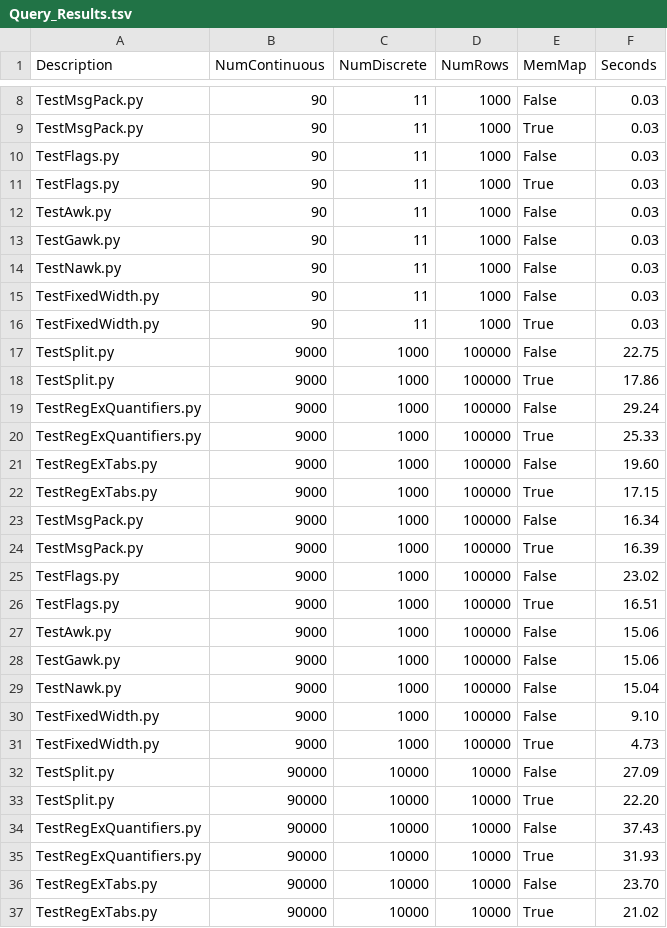
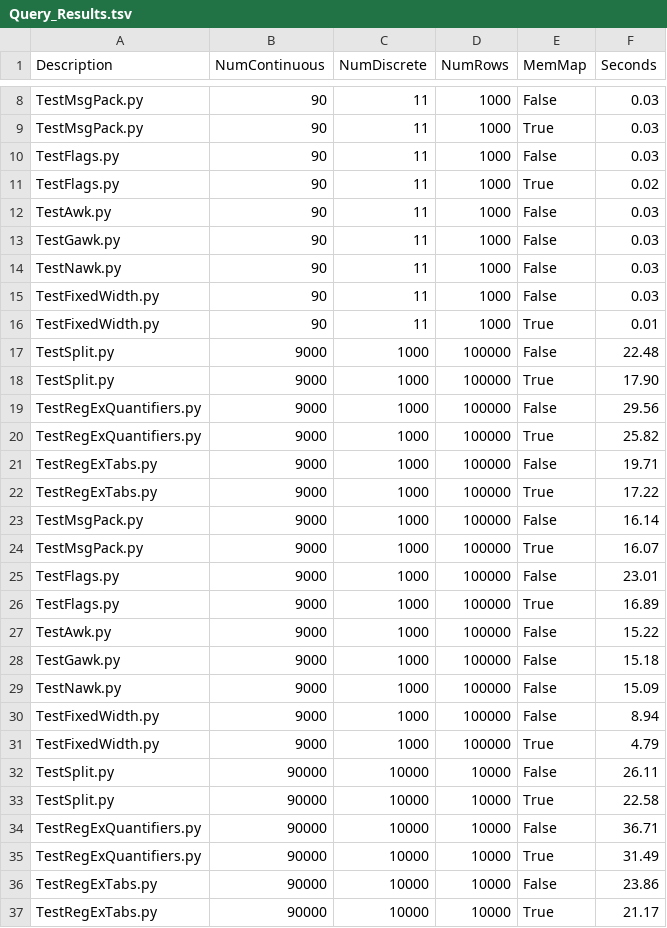
Before and after one commit to srp33/Tabular_File_Benchmark, a TSV file: Query_Results.tsv, drawn as a sheet; only a part is shown, gaps mark what is left out; the diff covers the shown part only.

```diff
--- a/Query_Results.tsv
+++ b/Query_Results.tsv
@@ -10,3 +10,3 @@ TestMsgPack.py	90	11	1000	True	0.03
 TestFlags.py	90	11	1000	False	0.03
-TestFlags.py	90	11	1000	True	0.03
+TestFlags.py	90	11	1000	True	0.02
 TestAwk.py	90	11	1000	False	0.03
@@ -15,23 +15,23 @@ TestNawk.py	90	11	1000	False	0.03
 TestFixedWidth.py	90	11	1000	False	0.03
-TestFixedWidth.py	90	11	1000	True	0.03
-TestSplit.py	9000	1000	100000	False	22.75
-TestSplit.py	9000	1000	100000	True	17.86
-TestRegExQuantifiers.py	9000	1000	100000	False	29.24
-TestRegExQuantifiers.py	9000	1000	100000	True	25.33
-TestRegExTabs.py	9000	1000	100000	False	19.60
-TestRegExTabs.py	9000	1000	100000	True	17.15
-TestMsgPack.py	9000	1000	100000	False	16.34
-TestMsgPack.py	9000	1000	100000	True	16.39
-TestFlags.py	9000	1000	100000	False	23.02
-TestFlags.py	9000	1000	100000	True	16.51
-TestAwk.py	9000	1000	100000	False	15.06
-TestGawk.py	9000	1000	100000	False	15.06
-TestNawk.py	9000	1000	100000	False	15.04
-TestFixedWidth.py	9000	1000	100000	False	9.10
-TestFixedWidth.py	9000	1000	100000	True	4.73
-TestSplit.py	90000	10000	10000	False	27.09
-TestSplit.py	90000	10000	10000	True	22.20
-TestRegExQuantifiers.py	90000	10000	10000	False	37.43
-TestRegExQuantifiers.py	90000	10000	10000	True	31.93
-TestRegExTabs.py	90000	10000	10000	False	23.70
-TestRegExTabs.py	90000	10000	10000	True	21.02
+TestFixedWidth.py	90	11	1000	True	0.01
+TestSplit.py	9000	1000	100000	False	22.48
+TestSplit.py	9000	1000	100000	True	17.90
+TestRegExQuantifiers.py	9000	1000	100000	False	29.56
+TestRegExQuantifiers.py	9000	1000	100000	True	25.82
+TestRegExTabs.py	9000	1000	100000	False	19.71
+TestRegExTabs.py	9000	1000	100000	True	17.22
+TestMsgPack.py	9000	1000	100000	False	16.14
+TestMsgPack.py	9000	1000	100000	True	16.07
+TestFlags.py	9000	1000	100000	False	23.01
+TestFlags.py	9000	1000	100000	True	16.89
+TestAwk.py	9000	1000	100000	False	15.22
+TestGawk.py	9000	1000	100000	False	15.18
+TestNawk.py	9000	1000	100000	False	15.09
+TestFixedWidth.py	9000	1000	100000	False	8.94
+TestFixedWidth.py	9000	1000	100000	True	4.79
+TestSplit.py	90000	10000	10000	False	26.11
+TestSplit.py	90000	10000	10000	True	22.58
+TestRegExQuantifiers.py	90000	10000	10000	False	36.71
+TestRegExQuantifiers.py	90000	10000	10000	True	31.49
+TestRegExTabs.py	90000	10000	10000	False	23.86
+TestRegExTabs.py	90000	10000	10000	True	21.17
```
Also changed, not shown: 10 edited cells elsewhere in this file, 4 other files.
